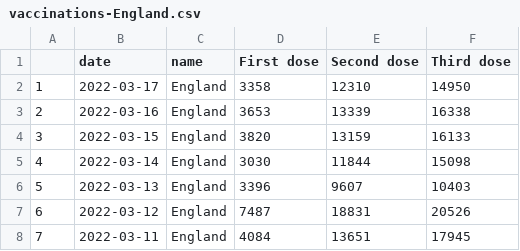
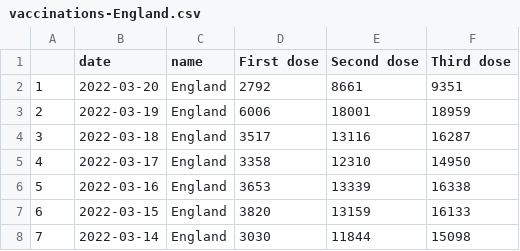
Before and after one commit to vfillis/automated-covid, a CSV file: data/vaccinations-England.csv, drawn as a sheet; only a part is shown; the shorter side is filled out with more unchanged rows; addresses are those after the commit; the diff names each change by its address in the sheet, - before the commit and + after, or states it on an @@ line.

```diff
--- a/data/vaccinations-England.csv
+++ b/data/vaccinations-England.csv
+row 2: 1 | 2022-03-20 | England | 2792 | 8661 | 9351
+row 3: 2 | 2022-03-19 | England | 6006 | 18001 | 18959
+row 4: 3 | 2022-03-18 | England | 3517 | 13116 | 16287
@@ column A renumbered from row 5 down @@
```
Also changed, not shown: data/case-rates-LAs.csv, data/cases-England.csv, 3 other files.
